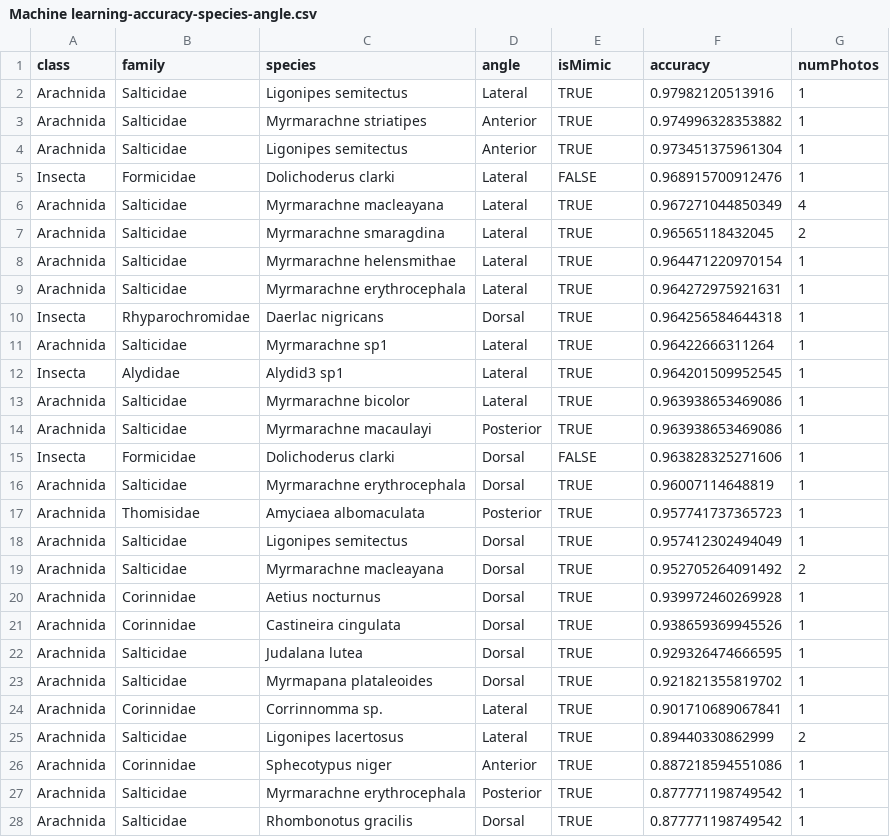
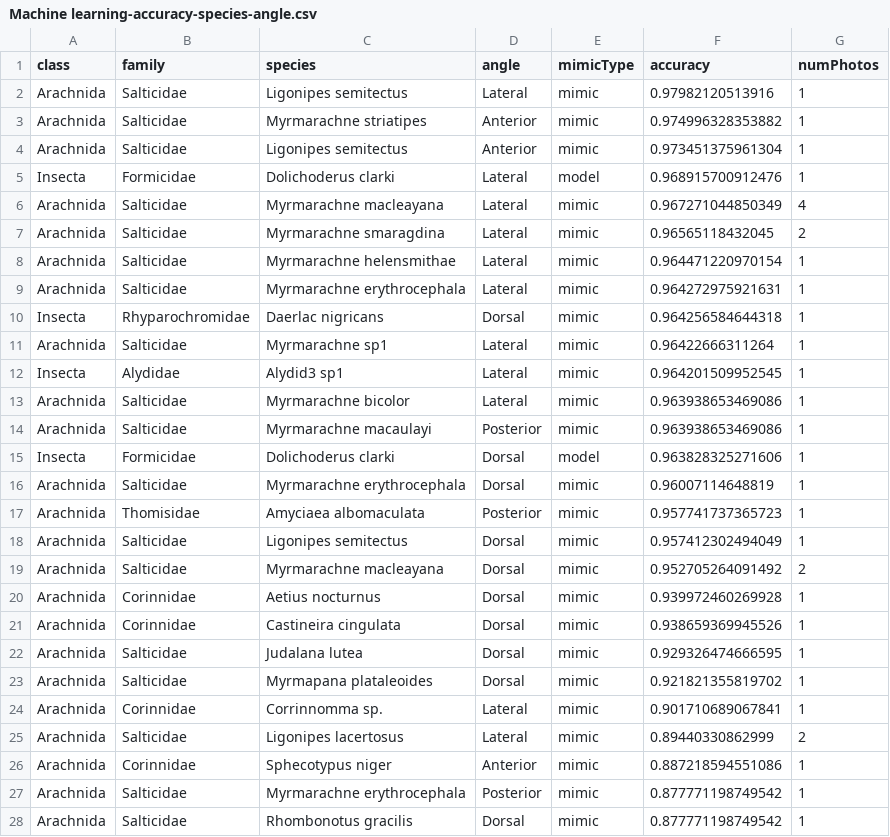
Before and after one commit to JimMcL/measuring-mimicry, a CSV file: MachineLearning/output/Machine learning-accuracy-species-angle.csv, drawn as a sheet; only a part is shown; the diff covers the shown part only.

Commit message:
Add mimicType column to CSVs. Add some stats reporting. Add (but comment out) capability to combine accuracy with the inverse likelihood of a 2nd pattern

```diff
--- a/MachineLearning/output/Machine learning-accuracy-species-angle.csv
+++ b/MachineLearning/output/Machine learning-accuracy-species-angle.csv
@@ -1,28 +1,28 @@
-"class","family","species","angle","isMimic","accuracy","numPhotos"
-"Arachnida","Salticidae","Ligonipes semitectus","Lateral",TRUE,0.97982120513916,1
-"Arachnida","Salticidae","Myrmarachne striatipes","Anterior",TRUE,0.974996328353882,1
-"Arachnida","Salticidae","Ligonipes semitectus","Anterior",TRUE,0.973451375961304,1
-"Insecta","Formicidae","Dolichoderus clarki","Lateral",FALSE,0.968915700912476,1
-"Arachnida","Salticidae","Myrmarachne macleayana","Lateral",TRUE,0.967271044850349,4
-"Arachnida","Salticidae","Myrmarachne smaragdina","Lateral",TRUE,0.96565118432045,2
-"Arachnida","Salticidae","Myrmarachne helensmithae","Lateral",TRUE,0.964471220970154,1
-"Arachnida","Salticidae","Myrmarachne erythrocephala","Lateral",TRUE,0.964272975921631,1
-"Insecta","Rhyparochromidae","Daerlac nigricans","Dorsal",TRUE,0.964256584644318,1
-"Arachnida","Salticidae","Myrmarachne sp1","Lateral",TRUE,0.96422666311264,1
-"Insecta","Alydidae","Alydid3 sp1","Lateral",TRUE,0.964201509952545,1
-"Arachnida","Salticidae","Myrmarachne bicolor","Lateral",TRUE,0.963938653469086,1
-"Arachnida","Salticidae","Myrmarachne macaulayi","Posterior",TRUE,0.963938653469086,1
-"Insecta","Formicidae","Dolichoderus clarki","Dorsal",FALSE,0.963828325271606,1
-"Arachnida","Salticidae","Myrmarachne erythrocephala","Dorsal",TRUE,0.96007114648819,1
-"Arachnida","Thomisidae","Amyciaea albomaculata","Posterior",TRUE,0.957741737365723,1
-"Arachnida","Salticidae","Ligonipes semitectus","Dorsal",TRUE,0.957412302494049,1
-"Arachnida","Salticidae","Myrmarachne macleayana","Dorsal",TRUE,0.952705264091492,2
-"Arachnida","Corinnidae","Aetius nocturnus","Dorsal",TRUE,0.939972460269928,1
-"Arachnida","Corinnidae","Castineira cingulata","Dorsal",TRUE,0.938659369945526,1
-"Arachnida","Salticidae","Judalana lutea","Dorsal",TRUE,0.929326474666595,1
-"Arachnida","Salticidae","Myrmapana plataleoides","Dorsal",TRUE,0.921821355819702,1
-"Arachnida","Corinnidae","Corrinnomma sp.","Lateral",TRUE,0.901710689067841,1
-"Arachnida","Salticidae","Ligonipes lacertosus","Lateral",TRUE,0.89440330862999,2
-"Arachnida","Corinnidae","Sphecotypus niger","Anterior",TRUE,0.887218594551086,1
-"Arachnida","Salticidae","Myrmarachne erythrocephala","Posterior",TRUE,0.877771198749542,1
-"Arachnida","Salticidae","Rhombonotus gracilis","Dorsal",TRUE,0.877771198749542,1
+"class","family","species","angle","mimicType","accuracy","numPhotos"
+"Arachnida","Salticidae","Ligonipes semitectus","Lateral","mimic",0.97982120513916,1
+"Arachnida","Salticidae","Myrmarachne striatipes","Anterior","mimic",0.974996328353882,1
+"Arachnida","Salticidae","Ligonipes semitectus","Anterior","mimic",0.973451375961304,1
+"Insecta","Formicidae","Dolichoderus clarki","Lateral","model",0.968915700912476,1
+"Arachnida","Salticidae","Myrmarachne macleayana","Lateral","mimic",0.967271044850349,4
+"Arachnida","Salticidae","Myrmarachne smaragdina","Lateral","mimic",0.96565118432045,2
+"Arachnida","Salticidae","Myrmarachne helensmithae","Lateral","mimic",0.964471220970154,1
+"Arachnida","Salticidae","Myrmarachne erythrocephala","Lateral","mimic",0.964272975921631,1
+"Insecta","Rhyparochromidae","Daerlac nigricans","Dorsal","mimic",0.964256584644318,1
+"Arachnida","Salticidae","Myrmarachne sp1","Lateral","mimic",0.96422666311264,1
+"Insecta","Alydidae","Alydid3 sp1","Lateral","mimic",0.964201509952545,1
+"Arachnida","Salticidae","Myrmarachne bicolor","Lateral","mimic",0.963938653469086,1
+"Arachnida","Salticidae","Myrmarachne macaulayi","Posterior","mimic",0.963938653469086,1
+"Insecta","Formicidae","Dolichoderus clarki","Dorsal","model",0.963828325271606,1
+"Arachnida","Salticidae","Myrmarachne erythrocephala","Dorsal","mimic",0.96007114648819,1
+"Arachnida","Thomisidae","Amyciaea albomaculata","Posterior","mimic",0.957741737365723,1
+"Arachnida","Salticidae","Ligonipes semitectus","Dorsal","mimic",0.957412302494049,1
+"Arachnida","Salticidae","Myrmarachne macleayana","Dorsal","mimic",0.952705264091492,2
+"Arachnida","Corinnidae","Aetius nocturnus","Dorsal","mimic",0.939972460269928,1
+"Arachnida","Corinnidae","Castineira cingulata","Dorsal","mimic",0.938659369945526,1
+"Arachnida","Salticidae","Judalana lutea","Dorsal","mimic",0.929326474666595,1
+"Arachnida","Salticidae","Myrmapana plataleoides","Dorsal","mimic",0.921821355819702,1
+"Arachnida","Corinnidae","Corrinnomma sp.","Lateral","mimic",0.901710689067841,1
+"Arachnida","Salticidae","Ligonipes lacertosus","Lateral","mimic",0.89440330862999,2
+"Arachnida","Corinnidae","Sphecotypus niger","Anterior","mimic",0.887218594551086,1
+"Arachnida","Salticidae","Myrmarachne erythrocephala","Posterior","mimic",0.877771198749542,1
+"Arachnida","Salticidae","Rhombonotus gracilis","Dorsal","mimic",0.877771198749542,1
```
Also changed, not shown: 32 edited cells elsewhere in this file, MachineLearning/output/Machine learning-accuracy-images.csv, MachineLearning/output/Machine learning-accuracy-species.csv, 1 other file.
